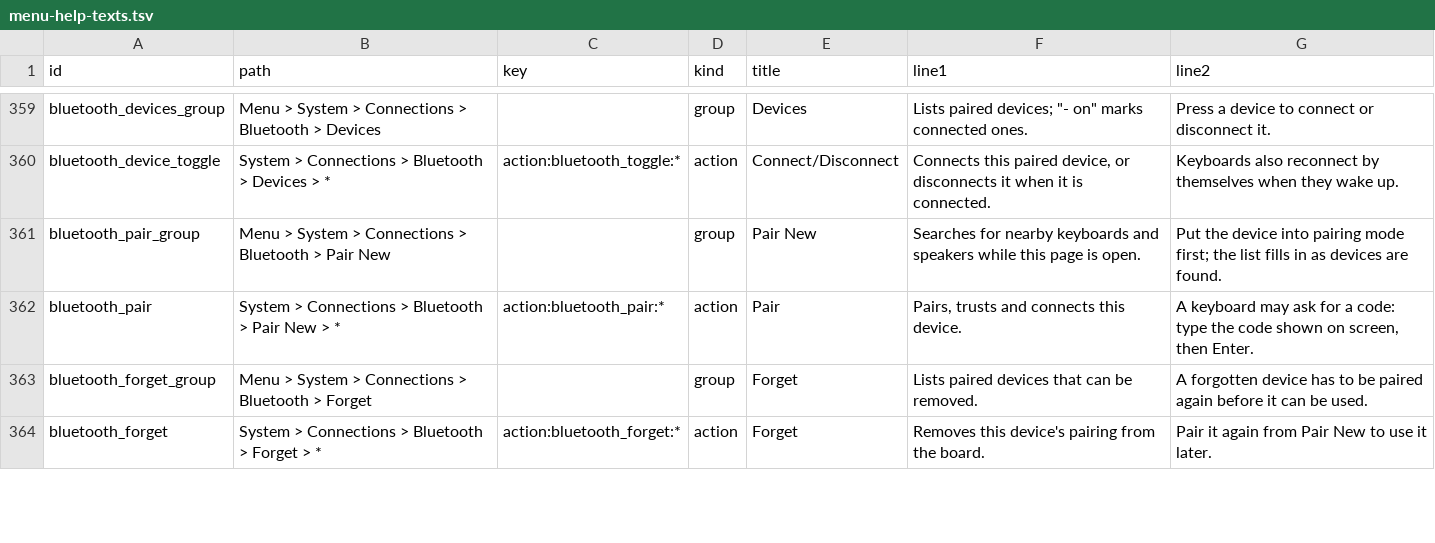
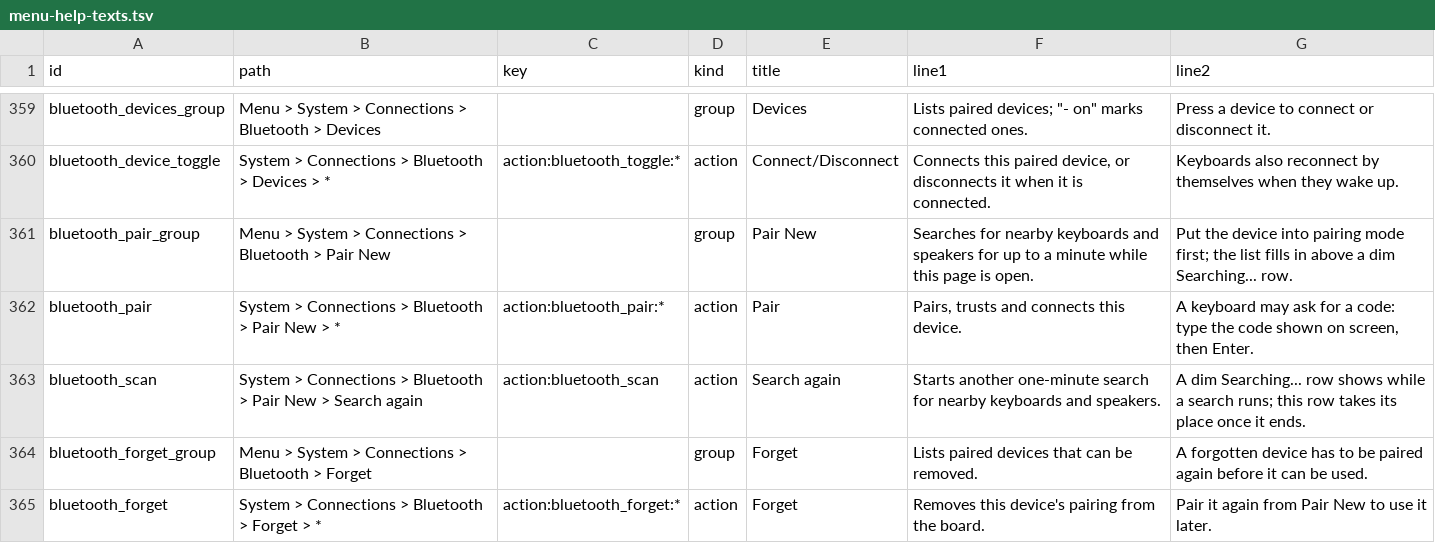
Before and after one commit to nexxyz/octessera, a TSV file: resources/menu-help-texts.tsv, drawn as a sheet; only a part is shown, gaps mark what is left out.

Commit message:
Show Searching... on Pair New and offer Search again once the scan ends
Pair New stayed blank while the host searched, with no sign of the search. A dim
inert Searching... row now follows the found devices from the moment the page opens,
and once the one-minute scan limit ends it becomes a Search again action that starts
the scan again. Inert menu rows, like Pan Pos -- (bus), are drawn dim.

```diff
--- a/resources/menu-help-texts.tsv
+++ b/resources/menu-help-texts.tsv
@@ -360,4 +360,5 @@ bluetooth_devices_group	Menu > System > Connections > Bluetooth > Devices		group
 bluetooth_device_toggle	System > Connections > Bluetooth > Devices > *	action:bluetooth_toggle:*	action	Connect/Disconnect	Connects this paired device, or disconnects it when it is connected.	Keyboards also reconnect by themselves when they wake up.
-bluetooth_pair_group	Menu > System > Connections > Bluetooth > Pair New		group	Pair New	Searches for nearby keyboards and speakers while this page is open.	Put the device into pairing mode first; the list fills in as devices are found.
+bluetooth_pair_group	Menu > System > Connections > Bluetooth > Pair New		group	Pair New	Searches for nearby keyboards and speakers for up to a minute while this page is open.	Put the device into pairing mode first; the list fills in above a dim Searching... row.
 bluetooth_pair	System > Connections > Bluetooth > Pair New > *	action:bluetooth_pair:*	action	Pair	Pairs, trusts and connects this device.	A keyboard may ask for a code: type the code shown on screen, then Enter.
+bluetooth_scan	System > Connections > Bluetooth > Pair New > Search again	action:bluetooth_scan	action	Search again	Starts another one-minute search for nearby keyboards and speakers.	A dim Searching... row shows while a search runs; this row takes its place once it ends.
 bluetooth_forget_group	Menu > System > Connections > Bluetooth > Forget		group	Forget	Lists paired devices that can be removed.	A forgotten device has to be paired again before it can be used.
```
Also changed, not shown: 12 other files.
